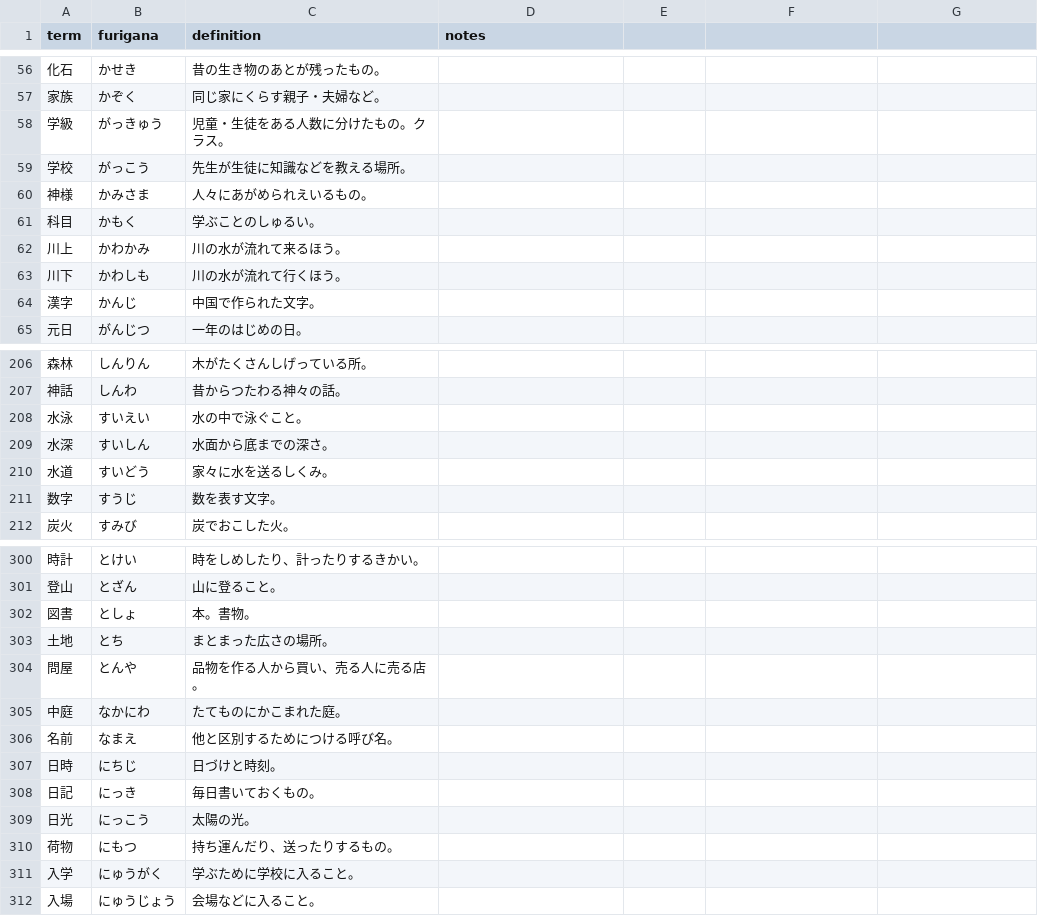
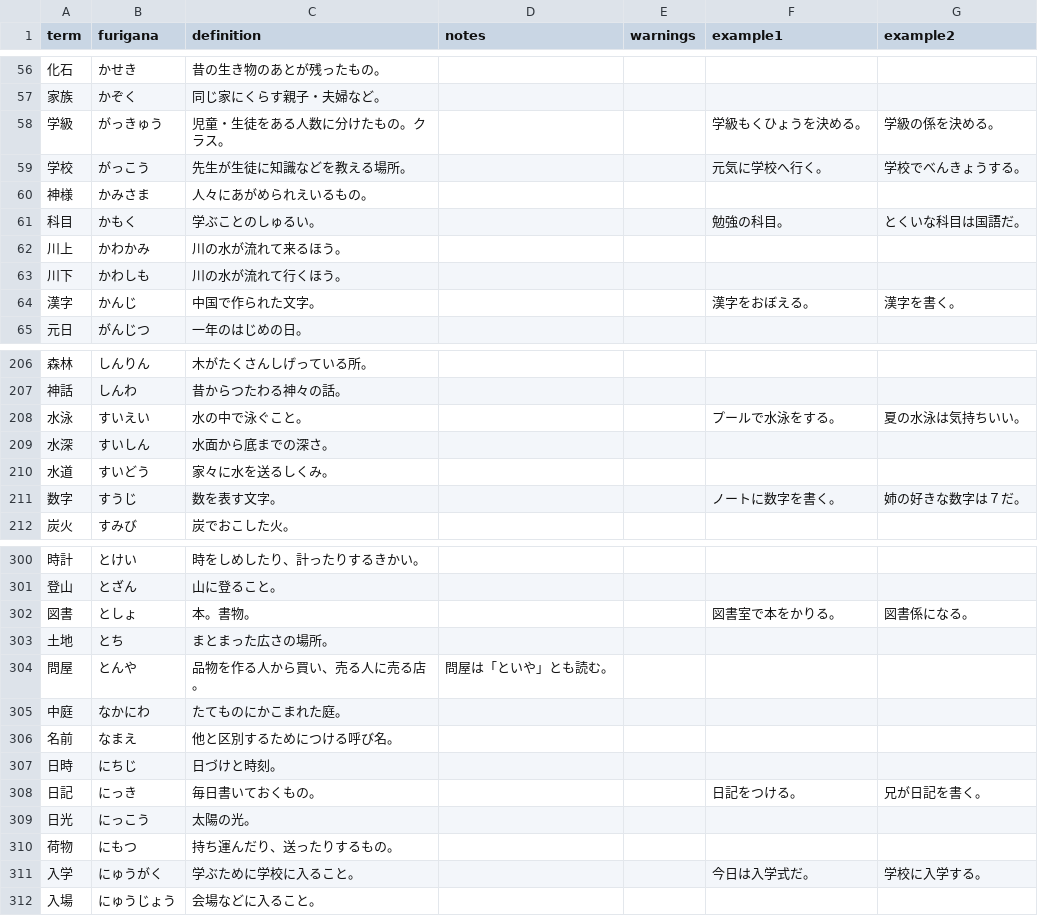
Before and after one commit to atskae/kanji, a CSV file: anki/kanji-web-scraper/csv/g1-3_kanji.csv, drawn as a sheet; only a part is shown, gaps mark what is left out; the diff covers the shown part only.

```diff
--- a/anki/kanji-web-scraper/csv/g1-3_kanji.csv
+++ b/anki/kanji-web-scraper/csv/g1-3_kanji.csv
@@ -1 +1 @@
-term,furigana,definition,notes
+term,furigana,definition,notes,warnings,example1,example2
@@ -58,2 +58,2 @@ term,furigana,definition,notes
-学級,がっきゅう,児童・生徒をある人数に分けたもの。クラス。,
-学校,がっこう,先生が生徒に知識などを教える場所。,
+学級,がっきゅう,児童・生徒をある人数に分けたもの。クラス。,,,学級もくひょうを決める。,学級の係を決める。
+学校,がっこう,先生が生徒に知識などを教える場所。,,,元気に学校へ行く。,学校でべんきょうする。
@@ -61 +61 @@ term,furigana,definition,notes
-科目,かもく,学ぶことのしゅるい。,
+科目,かもく,学ぶことのしゅるい。,,,勉強の科目。,とくいな科目は国語だ。
@@ -64 +64 @@ term,furigana,definition,notes
-漢字,かんじ,中国で作られた文字。,
+漢字,かんじ,中国で作られた文字。,,,漢字をおぼえる。,漢字を書く。
@@ -208 +208 @@ term,furigana,definition,notes
-水泳,すいえい,水の中で泳ぐこと。,
+水泳,すいえい,水の中で泳ぐこと。,,,プールで水泳をする。,夏の水泳は気持ちいい。
@@ -211 +211 @@ term,furigana,definition,notes
-数字,すうじ,数を表す文字。,
+数字,すうじ,数を表す文字。,,,ノートに数字を書く。,姉の好きな数字は７だ。
@@ -302 +302 @@ term,furigana,definition,notes
-図書,としょ,本。書物。,
+図書,としょ,本。書物。,,,図書室で本をかりる。,図書係になる。
@@ -304 +304 @@ term,furigana,definition,notes
-問屋,とんや,品物を作る人から買い、売る人に売る店。,
+問屋,とんや,品物を作る人から買い、売る人に売る店。,問屋は「といや」とも読む。,,,
@@ -308 +308 @@ term,furigana,definition,notes
-日記,にっき,毎日書いておくもの。,
+日記,にっき,毎日書いておくもの。,,,日記をつける。,兄が日記を書く。
@@ -311 +311 @@ term,furigana,definition,notes
-入学,にゅうがく,学ぶために学校に入ること。,
+入学,にゅうがく,学ぶために学校に入ること。,,,今日は入学式だ。,学校に入学する。
```
Also changed, not shown: 49 edited cells elsewhere in this file, anki/kanji-web-scraper/csv/g4-6_kanji.csv, 2 other files.
